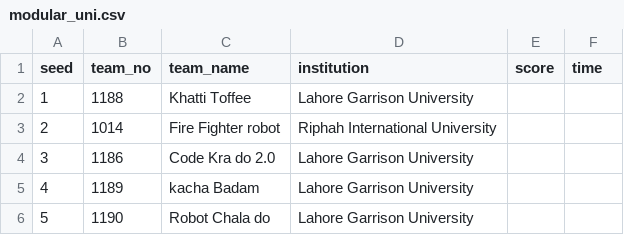
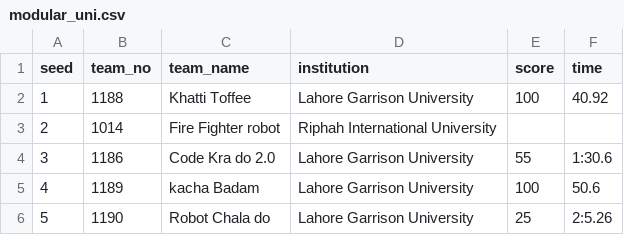
Before and after one commit to ceme-dmts/nerc26, a CSV file: results/modular_uni.csv, drawn as a sheet.

```diff
--- a/results/modular_uni.csv
+++ b/results/modular_uni.csv
@@ -1,6 +1,6 @@
 seed,team_no,team_name,institution,score,time
-1,1188,Khatti Toffee,Lahore Garrison University,,
+1,1188,Khatti Toffee,Lahore Garrison University,100,40.92
 2,1014,Fire Fighter robot,Riphah International University,,
-3,1186,Code Kra do 2.0,Lahore Garrison University,,
-4,1189,kacha Badam,Lahore Garrison University,,
-5,1190,Robot Chala do,Lahore Garrison University,,
+3,1186,Code Kra do 2.0,Lahore Garrison University,55,1:30.6
+4,1189,kacha Badam,Lahore Garrison University,100,50.6
+5,1190,Robot Chala do,Lahore Garrison University,25,2:5.26
```
Also changed, not shown: 3 other files.
